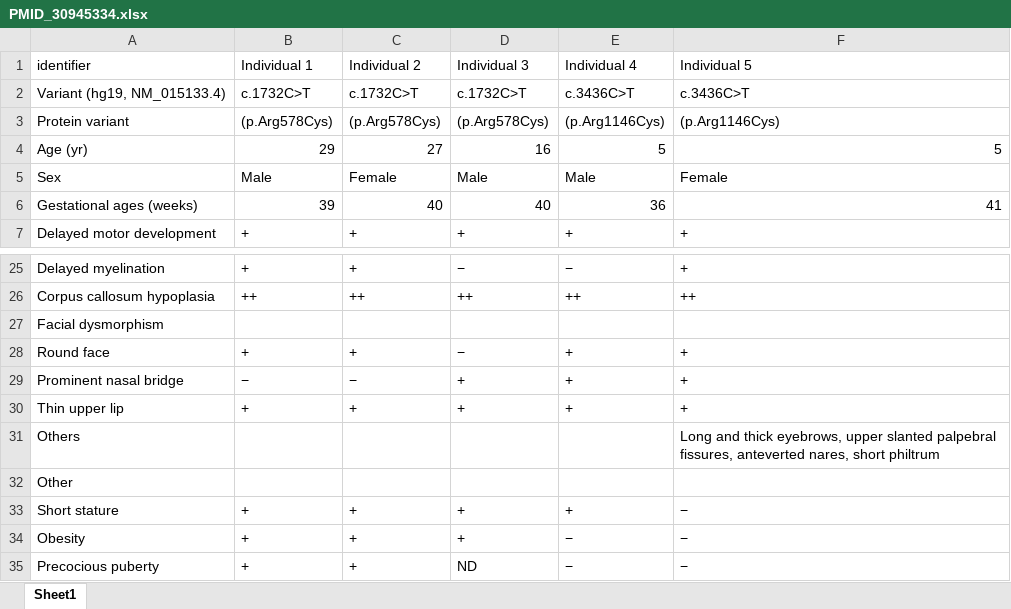
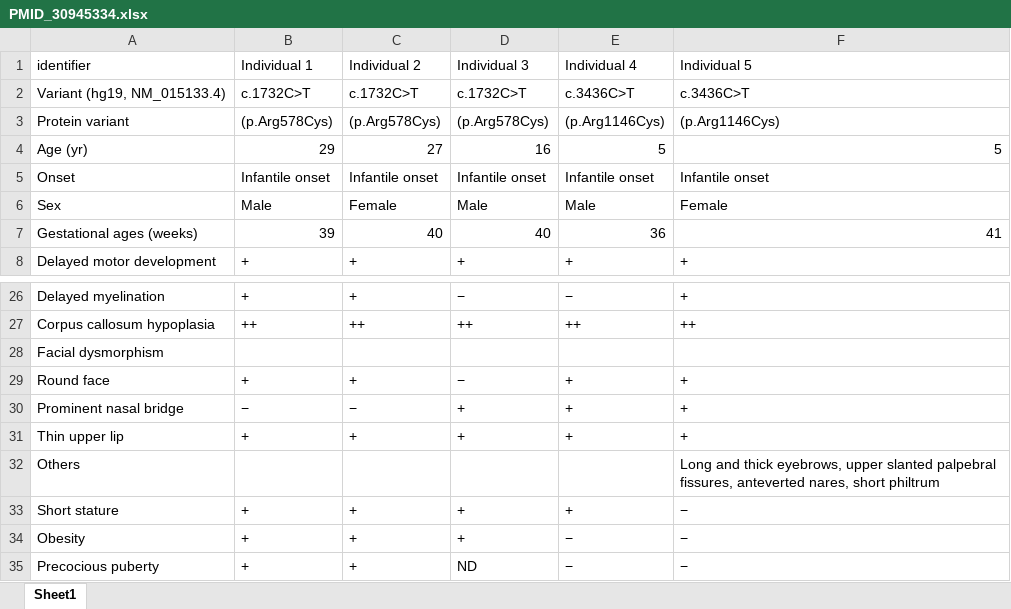
Before and after one commit to monarch-initiative/phenopacket-store, an Excel workbook: notebooks/MAPK8IP3/input/PMID_30945334.xlsx, sheet Sheet1, drawn as a sheet; only a part is shown, gaps mark what is left out; values as stored, in another font and other column widths than the file's, no borders; removed rows and columns are numbered as before the commit, all else as after; the diff names each change by its address in the sheet, - before the commit and + after, or states it on an @@ line.

```diff
--- a/notebooks/MAPK8IP3/input/PMID_30945334.xlsx (sheet Sheet1)
+++ b/notebooks/MAPK8IP3/input/PMID_30945334.xlsx (sheet Sheet1)
+row 5: Onset | Infantile onset | Infantile onset | Infantile onset | Infantile onset | Infantile onset
-row 32: Other
```
Also changed, not shown: notebooks/NUP54/input/NUP54_individuals.xlsx, 11 other files.
